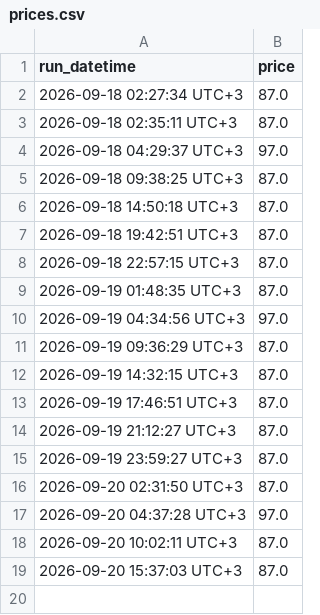
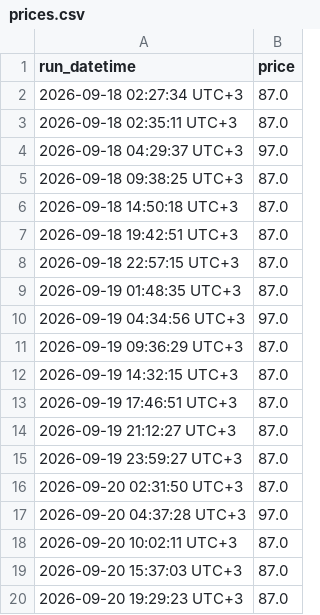
Before and after one commit to DashaTimoshenko/Testgit, a CSV file: prices.csv, drawn as a sheet.

```diff
--- a/prices.csv
+++ b/prices.csv
@@ -19 +19,2 @@ run_datetime,price
 2026-09-20 15:37:03 UTC+3,87.0
+2026-09-20 19:29:23 UTC+3,87.0
```
